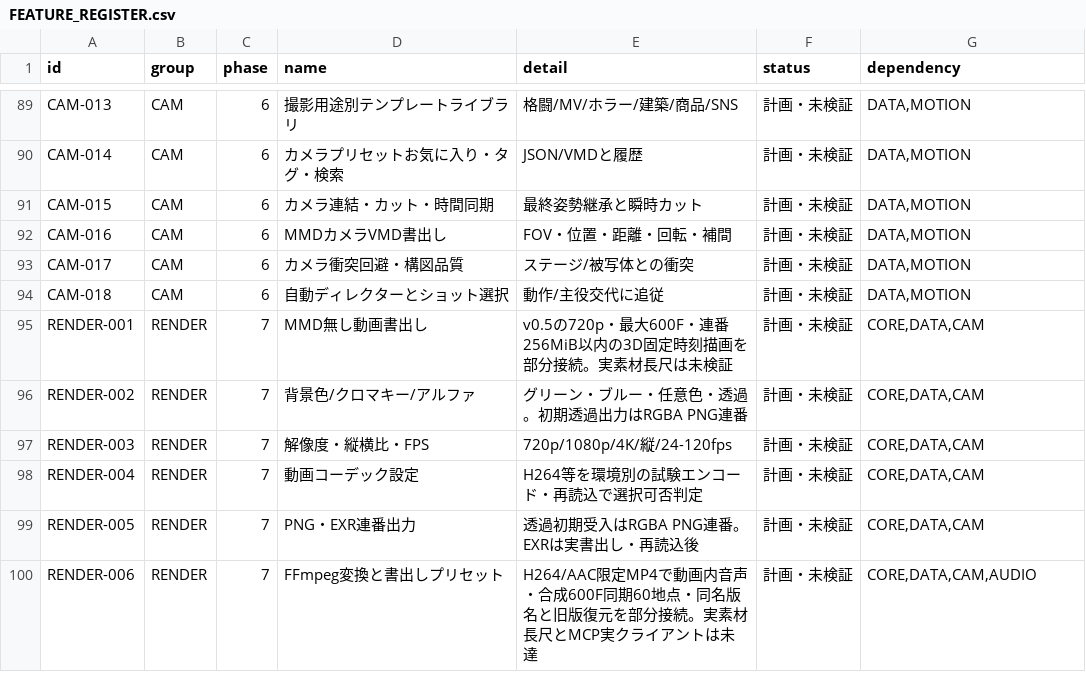
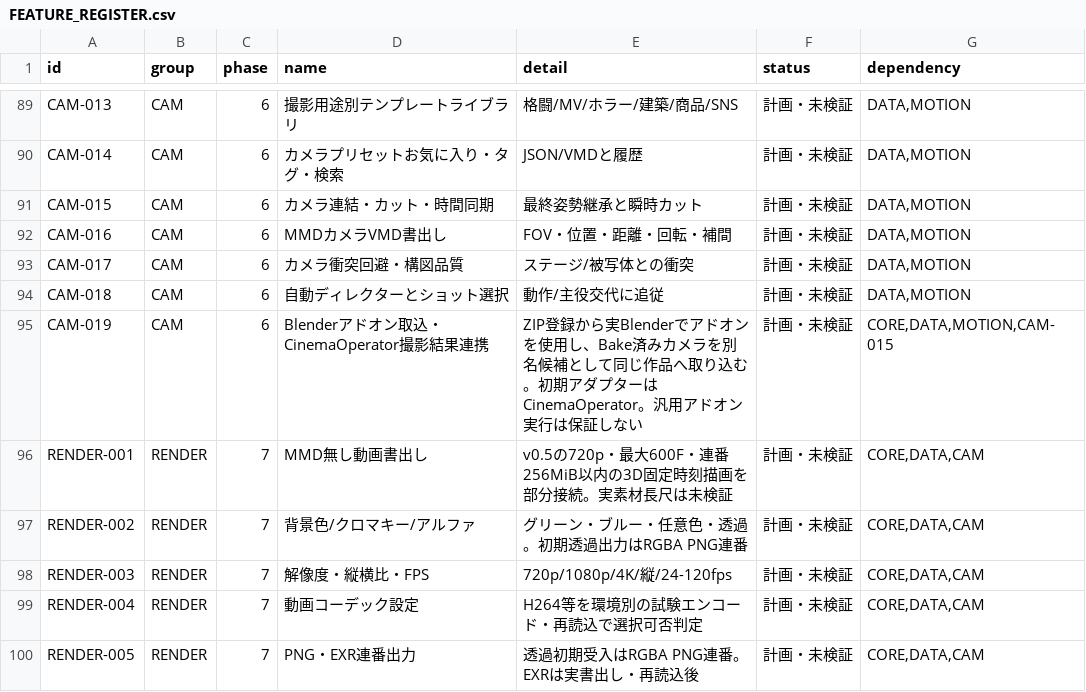
Before and after one commit to baisound/BAI_CREATER_STUDIO, a CSV file: docs/roadmap/FEATURE_REGISTER.csv, drawn as a sheet; only a part is shown, gaps mark what is left out; the shorter side is filled out with more unchanged rows; the diff names each change by its address in the sheet, - before the commit and + after, or states it on an @@ line.

Commit message:
CAM-019 CinemaOperatorアドオン取込の設計と順6追加

```diff
--- a/docs/roadmap/FEATURE_REGISTER.csv
+++ b/docs/roadmap/FEATURE_REGISTER.csv
+row 95: CAM-019 | CAM | 6 | Blenderアドオン取込・CinemaOperator撮影結果連携 | ZIP登録から実Blenderでアドオンを使用し、Bake済みカメラを別名候補として同じ作品へ取り込む。初期アダプターはCinemaOperator。汎用アドオン実行は保証しない | 計画・未検証 | CORE,DATA,MOTION,CAM-015
```
Also changed, not shown: 10 other files.
